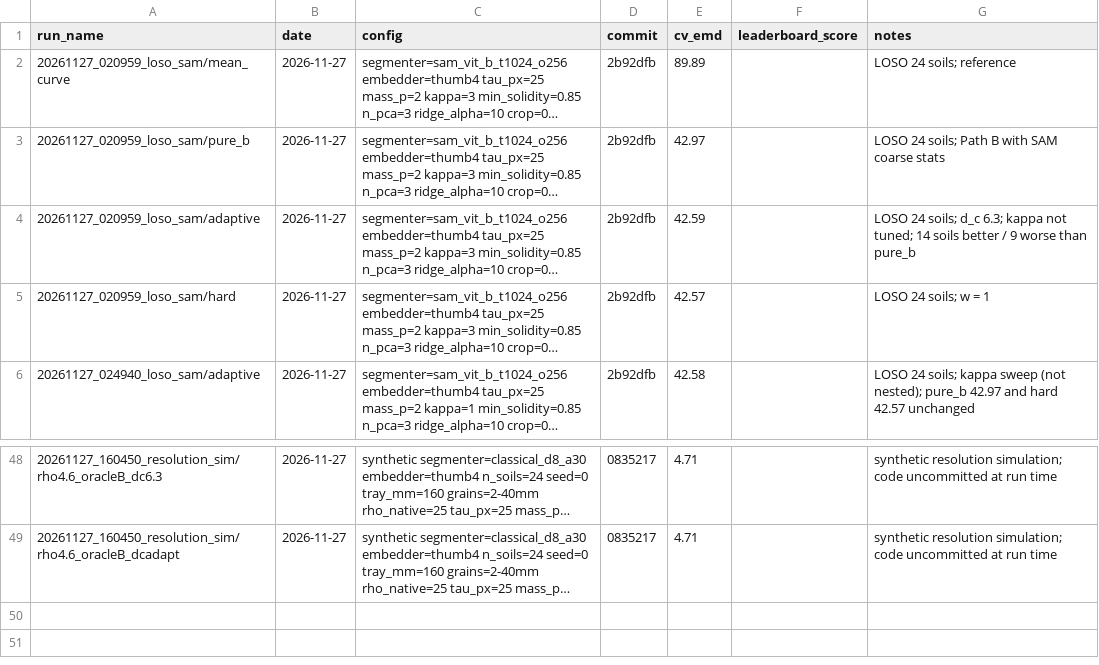
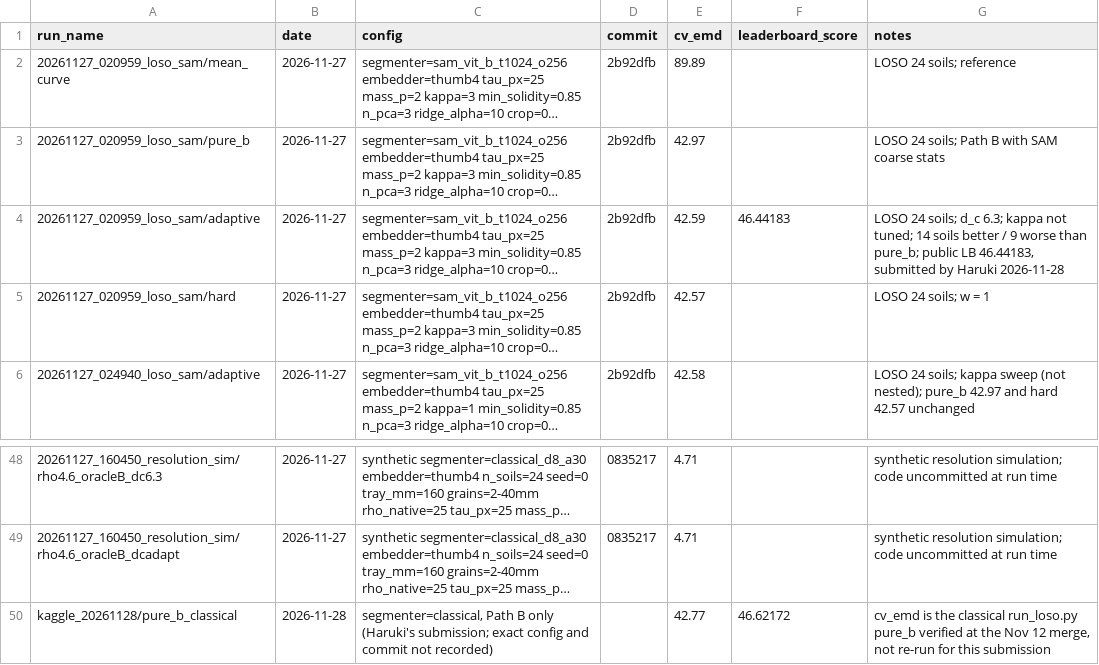
Before and after one commit to MaTsuOHaruI/Coarse2Fine-SG, a CSV file: results/results.csv, drawn as a sheet; only a part is shown, gaps mark what is left out; long unchanged cells end in …; the diff names each change by its address in the sheet, - before the commit and + after, or states it on an @@ line.

Commit message:
Log first Kaggle leaderboard scores (hybrid SAM 46.44, Path B 46.62)

```diff
--- a/results/results.csv
+++ b/results/results.csv
-F4 (leaderboard_score): (empty)
+F4 (leaderboard_score): 46.44183
-G4 (notes): …worse than pure_b
+G4 (notes): …worse than pure_b; public LB 46.44183, submitted by Haruki 2026-11-28
+row 50: kaggle_20261128/pure_b_classical | 2026-11-28 | segmenter=classical, Path B only (Haruki's submission; exact config and commit not recorded) |  | 42.77 | 46.62172 | cv_emd is the classical run_loso.py pure_b verified at the Nov 12 merge, not re-run for this submission
```
